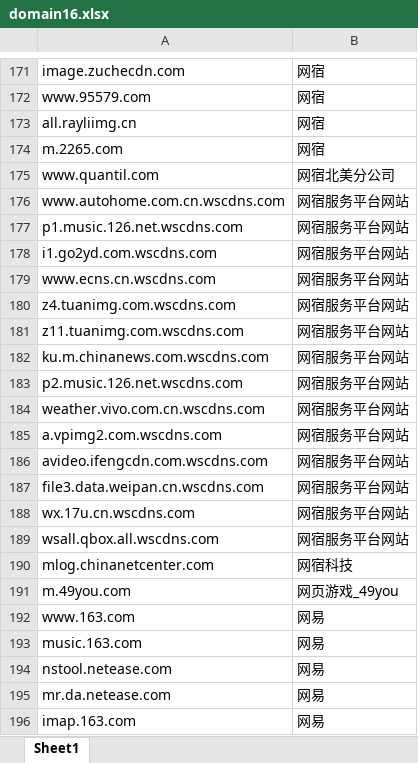
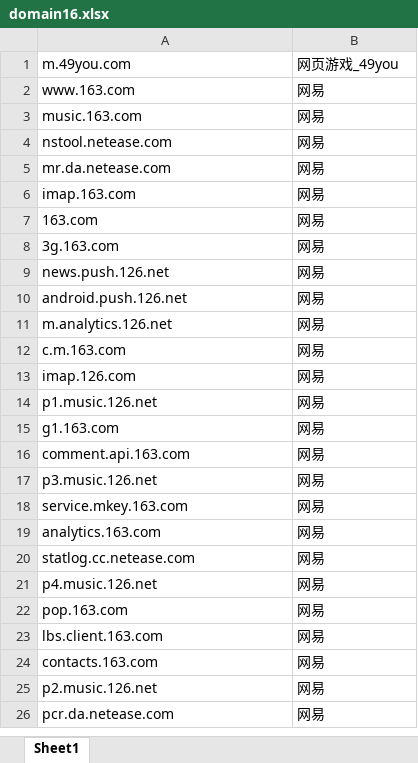
Before and after one commit to wsx66848/scrapy, an Excel workbook: domain16.xlsx, sheet Sheet1, drawn as a sheet; only a part is shown, gaps mark what is left out; the shorter side is filled out with more unchanged rows; values as stored, in another font and other column widths than the file's, no borders; removed rows and columns are numbered as before the commit, all else as after; the diff covers the shown part only; the diff names each change by its address in the sheet, - before the commit and + after, or states it on an @@ line.

```diff
--- a/domain16.xlsx (sheet Sheet1)
+++ b/domain16.xlsx (sheet Sheet1)
-row 171: image.zuchecdn.com | 网宿
-row 172: www.95579.com | 网宿
-row 173: all.rayliimg.cn | 网宿
-row 174: m.2265.com | 网宿
-row 175: www.quantil.com | 网宿北美分公司
-row 176: www.autohome.com.cn.wscdns.com | 网宿服务平台网站
-row 177: p1.music.126.net.wscdns.com | 网宿服务平台网站
-row 178: i1.go2yd.com.wscdns.com | 网宿服务平台网站
-row 179: www.ecns.cn.wscdns.com | 网宿服务平台网站
-row 180: z4.tuanimg.com.wscdns.com | 网宿服务平台网站
-row 181: z11.tuanimg.com.wscdns.com | 网宿服务平台网站
-row 182: ku.m.chinanews.com.wscdns.com | 网宿服务平台网站
-row 183: p2.music.126.net.wscdns.com | 网宿服务平台网站
-row 184: weather.vivo.com.cn.wscdns.com | 网宿服务平台网站
-row 185: a.vpimg2.com.wscdns.com | 网宿服务平台网站
-row 186: avideo.ifengcdn.com.wscdns.com | 网宿服务平台网站
-row 187: file3.data.weipan.cn.wscdns.com | 网宿服务平台网站
-row 188: wx.17u.cn.wscdns.com | 网宿服务平台网站
-row 189: wsall.qbox.all.wscdns.com | 网宿服务平台网站
-row 190: mlog.chinanetcenter.com | 网宿科技
```
Also changed, not shown: 6 added rows and 170 removed rows elsewhere in this sheet, domain11.xlsx, domain12.xlsx, 17 other files.
